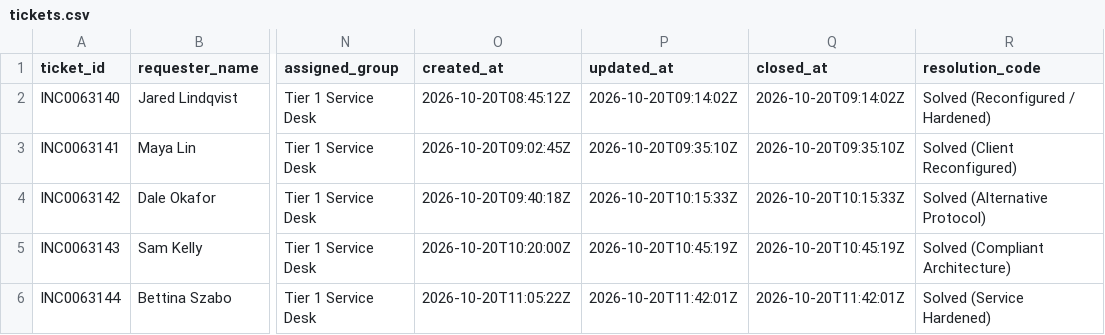
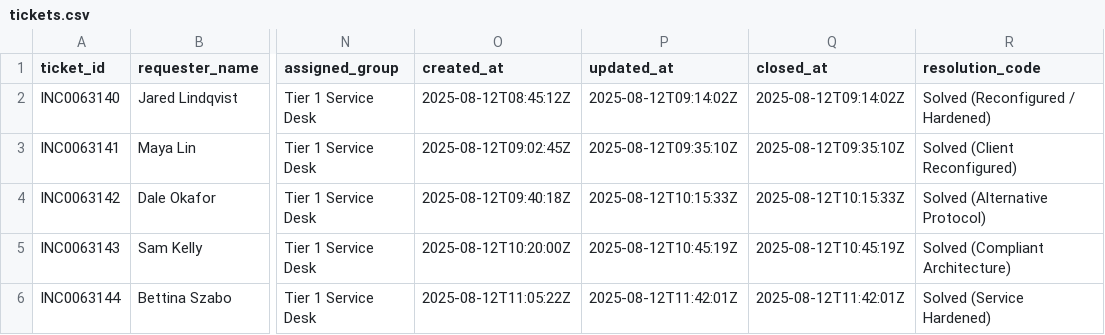
Before and after one commit to cwarloe/learning-narrative-kit, a CSV file: docs/portland-desk/artifacts/tickets.csv, drawn as a sheet; only a part is shown, gaps mark what is left out; the diff covers the shown part only; the diff names each change by its address in the sheet, - before the commit and + after, or states it on an @@ line.

```diff
--- a/docs/portland-desk/artifacts/tickets.csv
+++ b/docs/portland-desk/artifacts/tickets.csv
-O2 (created_at): 2026-10-20T08:45:12Z
+O2 (created_at): 2025-08-12T08:45:12Z
-P2 (updated_at): 2026-10-20T09:14:02Z
+P2 (updated_at): 2025-08-12T09:14:02Z
-Q2 (closed_at): 2026-10-20T09:14:02Z
+Q2 (closed_at): 2025-08-12T09:14:02Z
-O3 (created_at): 2026-10-20T09:02:45Z
+O3 (created_at): 2025-08-12T09:02:45Z
-P3 (updated_at): 2026-10-20T09:35:10Z
+P3 (updated_at): 2025-08-12T09:35:10Z
-Q3 (closed_at): 2026-10-20T09:35:10Z
+Q3 (closed_at): 2025-08-12T09:35:10Z
-O4 (created_at): 2026-10-20T09:40:18Z
+O4 (created_at): 2025-08-12T09:40:18Z
-P4 (updated_at): 2026-10-20T10:15:33Z
+P4 (updated_at): 2025-08-12T10:15:33Z
-Q4 (closed_at): 2026-10-20T10:15:33Z
+Q4 (closed_at): 2025-08-12T10:15:33Z
-O5 (created_at): 2026-10-20T10:20:00Z
+O5 (created_at): 2025-08-12T10:20:00Z
-P5 (updated_at): 2026-10-20T10:45:19Z
+P5 (updated_at): 2025-08-12T10:45:19Z
-Q5 (closed_at): 2026-10-20T10:45:19Z
+Q5 (closed_at): 2025-08-12T10:45:19Z
-O6 (created_at): 2026-10-20T11:05:22Z
+O6 (created_at): 2025-08-12T11:05:22Z
-P6 (updated_at): 2026-10-20T11:42:01Z
+P6 (updated_at): 2025-08-12T11:42:01Z
-Q6 (closed_at): 2026-10-20T11:42:01Z
+Q6 (closed_at): 2025-08-12T11:42:01Z
```
Also changed, not shown: 27 edited cells elsewhere in this file, 41 other files.
